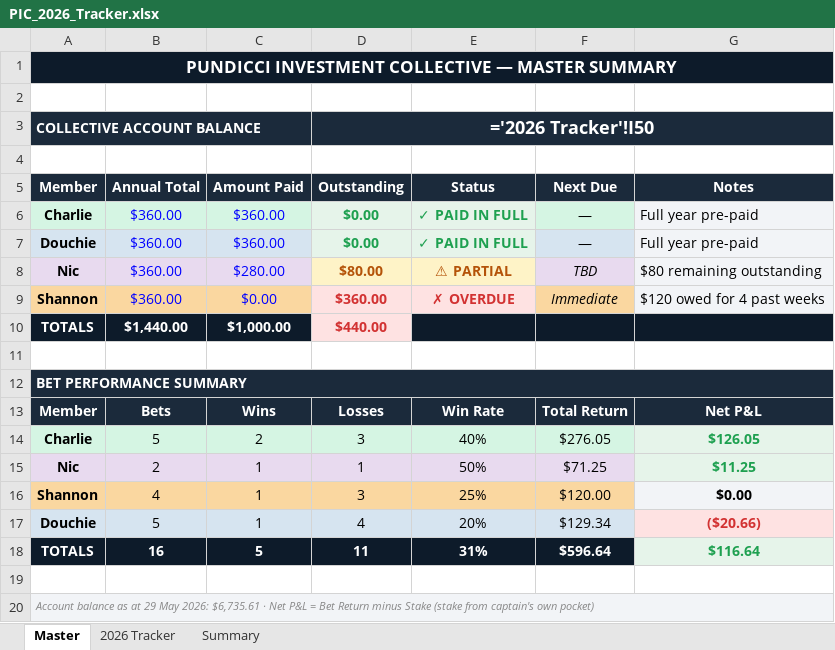
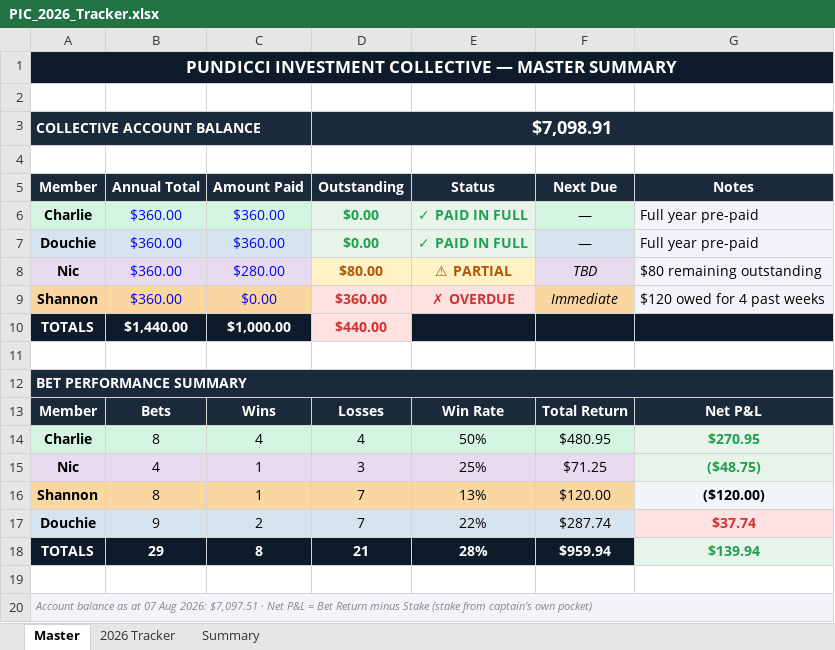
Before and after one commit to investmentcollective/pundicci, an Excel workbook: PIC_2026_Tracker.xlsx, sheet Master, drawn as a sheet; values as stored, in another font and other column widths than the file's, no borders; formulas without a stored value are shown as written; removed rows and columns are numbered as before the commit, all else as after; the diff names each change by its address in the sheet, - before the commit and + after, or states it on an @@ line.

```diff
--- a/PIC_2026_Tracker.xlsx (sheet Master)
+++ b/PIC_2026_Tracker.xlsx (sheet Master)
-B1:G1 fill: none
+B1:G1 fill: #0D1B2A
-B3:C3 fill: none
+B3:C3 fill: #1B2A3B
-D3 (Outstanding): ='2026 Tracker'!I50
+D3 (Outstanding): $7,098.91
-E3:G3 fill: none
+E3:G3 fill: #1B2A3B
-B12:G12 fill: none
+B12:G12 fill: #1B2A3B
-row 14: Charlie | 5 | 2 | 3 | 40% | $276.05 | $126.05
+row 14: Charlie | 8 | 4 | 4 | 50% | $480.95 | $270.95
-B15 (Annual Total): 2
+B15 (Annual Total): 4
-D15 (Outstanding): 1
+D15 (Outstanding): 3
-E15 (Status): 50%
+E15 (Status): 25%
-G15 (Notes): $11.25
+G15 (Notes): ($48.75)
-B16 (Annual Total): 4
+B16 (Annual Total): 8
-D16 (Outstanding): 3
+D16 (Outstanding): 7
-E16 (Status): 25%
+E16 (Status): 13%
-G16 (Notes): $0.00
+G16 (Notes): ($120.00)
-row 17: Douchie | 5 | 1 | 4 | 20% | $129.34 | ($20.66)
-row 18: TOTALS | 16 | 5 | 11 | 31% | $596.64 | $116.64
+row 17: Douchie | 9 | 2 | 7 | 22% | $287.74 | $37.74
+row 18: TOTALS | 29 | 8 | 21 | 28% | $959.94 | $139.94
-A20 (Member): …as at 29 May 2026: $6,735.61 · Net…
+A20 (Member): …as at 07 Aug 2026: $7,097.51 · Net…
-B20:G20 fill: none
+B20:G20 fill: #F2F4F7
```
Also changed, not shown: sheet 2026 Tracker, sheet Summary, 1 other file.
